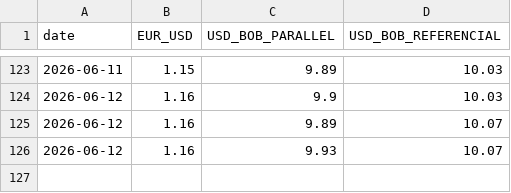
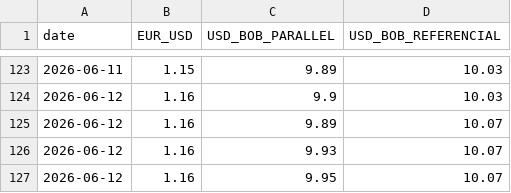
Before and after one commit to arrevollo-cloud/daily-fx-rates, a CSV file: fx_history.csv, drawn as a sheet; only a part is shown, gaps mark what is left out; the diff names each change by its address in the sheet, - before the commit and + after, or states it on an @@ line.

```diff
--- a/fx_history.csv
+++ b/fx_history.csv
+row 127: 2026-06-12 | 1.16 | 9.95 | 10.07
```
Also changed, not shown: 1 other file.
